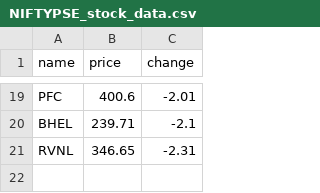
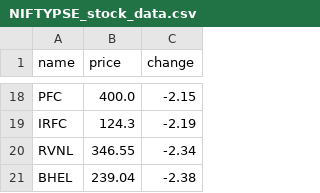
Before and after one commit to SxryxnshS5/Python-Playwright-StockScraper-API, a CSV file: Scraped data/NIFTYPSE_stock_data.csv, drawn as a sheet; only a part is shown, gaps mark what is left out; removed rows and columns are numbered as before the commit, all else as after; the diff covers the shown part only; the diff names each change by its address in the sheet, - before the commit and + after, or states it on an @@ line.

```diff
--- a/Scraped data/NIFTYPSE_stock_data.csv
+++ b/Scraped data/NIFTYPSE_stock_data.csv
-B18 (price): 400.6
+B18 (price): 400.0
-C18 (change): -2.01
+C18 (change): -2.15
-row 20: BHEL | 239.71 | -2.1
+row 19: IRFC | 124.3 | -2.19
-B20 (price): 346.65
+B20 (price): 346.55
-C20 (change): -2.31
+C20 (change): -2.34
+row 21: BHEL | 239.04 | -2.38
```
Also changed, not shown: 3 added rows, 4 removed rows and 26 edited cells elsewhere in this file, Scraped data/NIFTY500_stock_data.csv, Scraped data/NIFTYENERGY_stock_data.csv, 33 other files.
